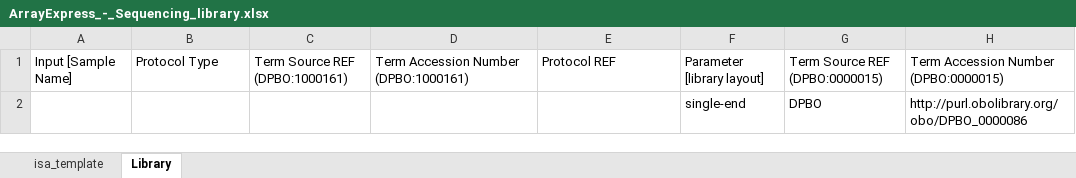
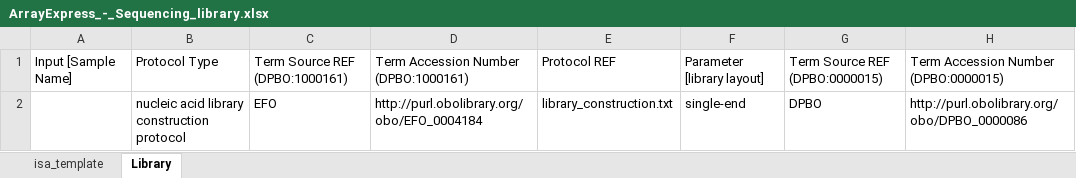
Before and after one commit to nfdi4plants/Swate-templates, an Excel workbook: templates/dataplant/ArrayExpress_-_Sequencing_library.xlsx, sheet Library, drawn as a sheet; only a part is shown; values as stored, in another font and other column widths than the file's, no borders; table styles not drawn; the diff names each change by its address in the sheet, - before the commit and + after, or states it on an @@ line.

Commit message:
add example values for protocol columns

```diff
--- a/templates/dataplant/ArrayExpress_-_Sequencing_library.xlsx (sheet Library)
+++ b/templates/dataplant/ArrayExpress_-_Sequencing_library.xlsx (sheet Library)
-B2: (empty)
+B2: nucleic acid library construction protocol
-C2: (empty)
+C2: EFO
-D2: (empty)
+D2: http://purl.obolibrary.org/obo/EFO_0004184
-E2: (empty)
+E2: library_construction.txt
```
Also changed, not shown: templates/dataplant/ArrayExpress_-_Plant_sample.xlsx, templates/dataplant/MetaboLights/MetaboLights_-_Chromatography.xlsx, 5 other files.
